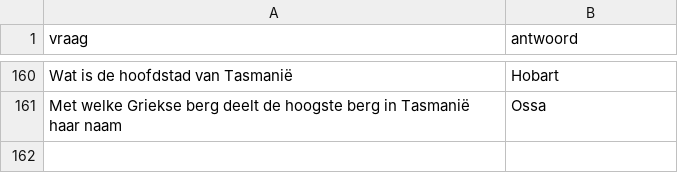
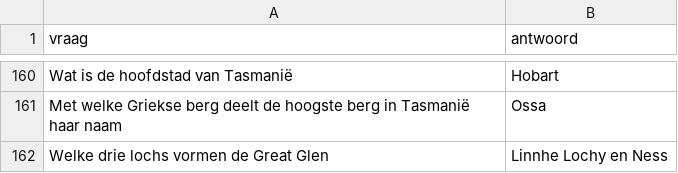
Before and after one commit to DieterVerhofstadt/quizapp, a CSV file: csv/aardrijkskunde.csv, drawn as a sheet; only a part is shown, gaps mark what is left out.

Commit message:
Update aardrijkskunde.csv

```diff
--- a/csv/aardrijkskunde.csv
+++ b/csv/aardrijkskunde.csv
@@ -161 +161,2 @@ Wat is de hoofdstad van Tasmanië, Hobart
 Met welke Griekse berg deelt de hoogste berg in Tasmanië haar naam, Ossa
+Welke drie lochs vormen de Great Glen, Linnhe Lochy en Ness
```
